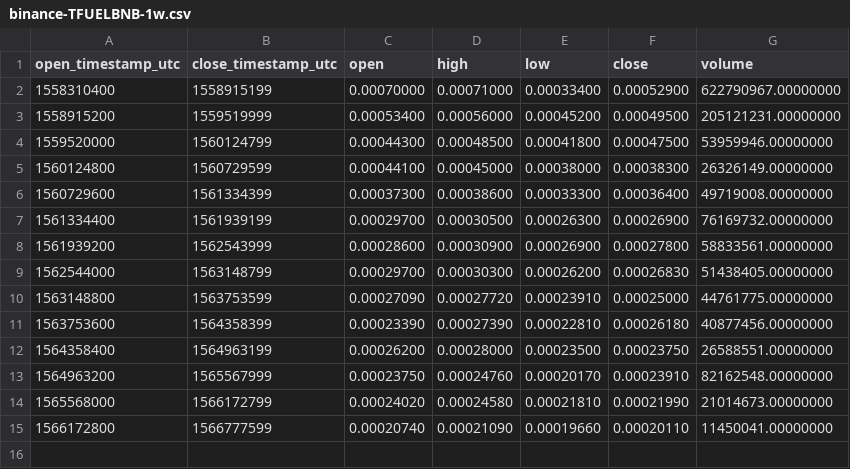
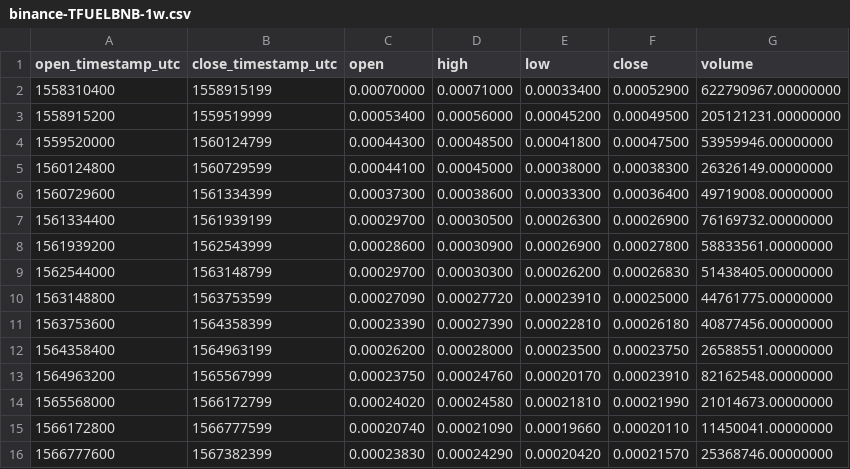
Before and after one commit to cryptobigbro/binance-TFUELBNB, a CSV file: binance-TFUELBNB-1w.csv, drawn as a sheet; the diff names each change by its address in the sheet, - before the commit and + after, or states it on an @@ line.

```diff
--- a/binance-TFUELBNB-1w.csv
+++ b/binance-TFUELBNB-1w.csv
+row 16: 1566777600 | 1567382399 | 0.00023830 | 0.00024290 | 0.00020420 | 0.00021570 | 25368746.00000000
```
Also changed, not shown: binance-TFUELBNB-1d.csv, binance-TFUELBNB-1h.csv.
